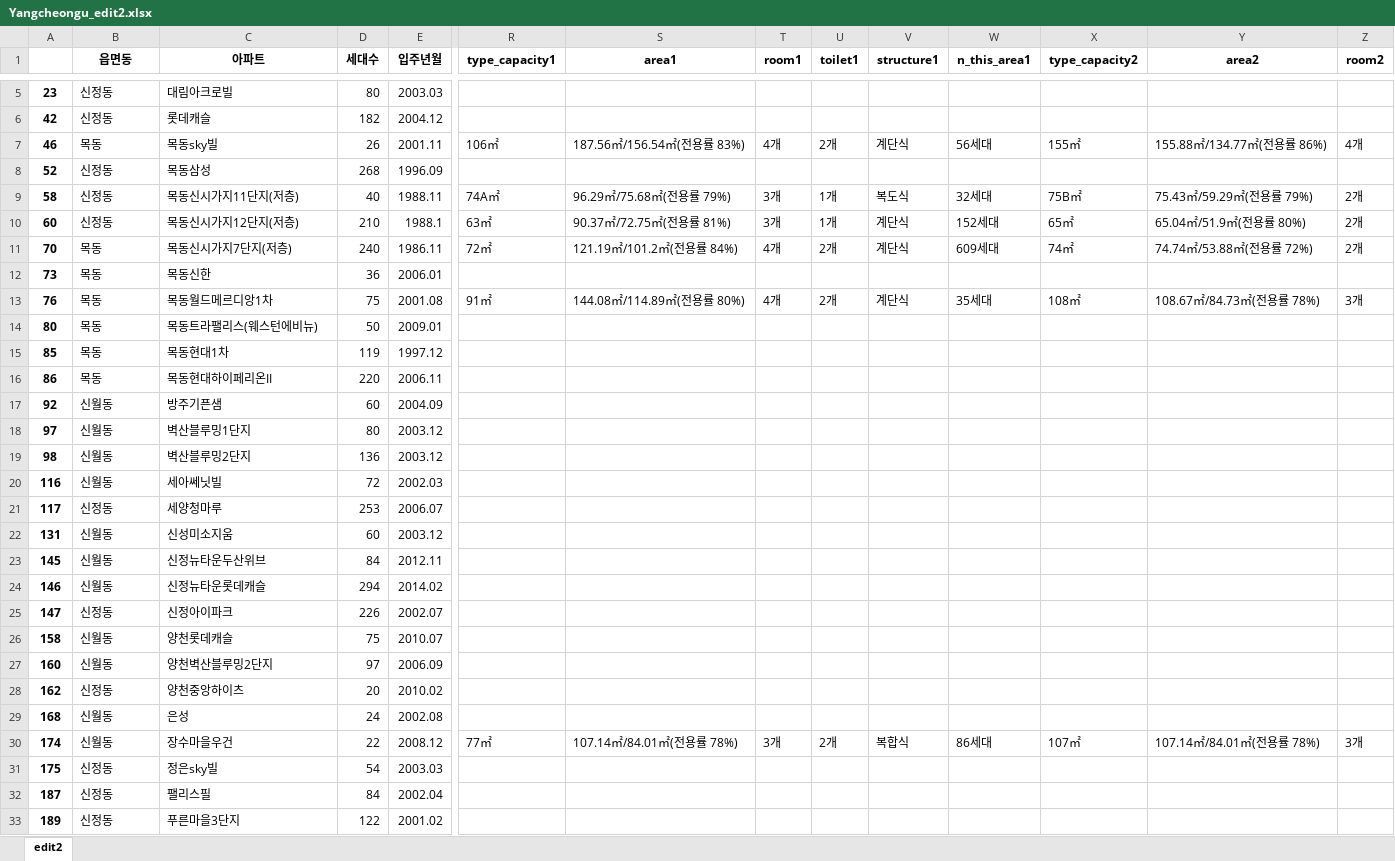
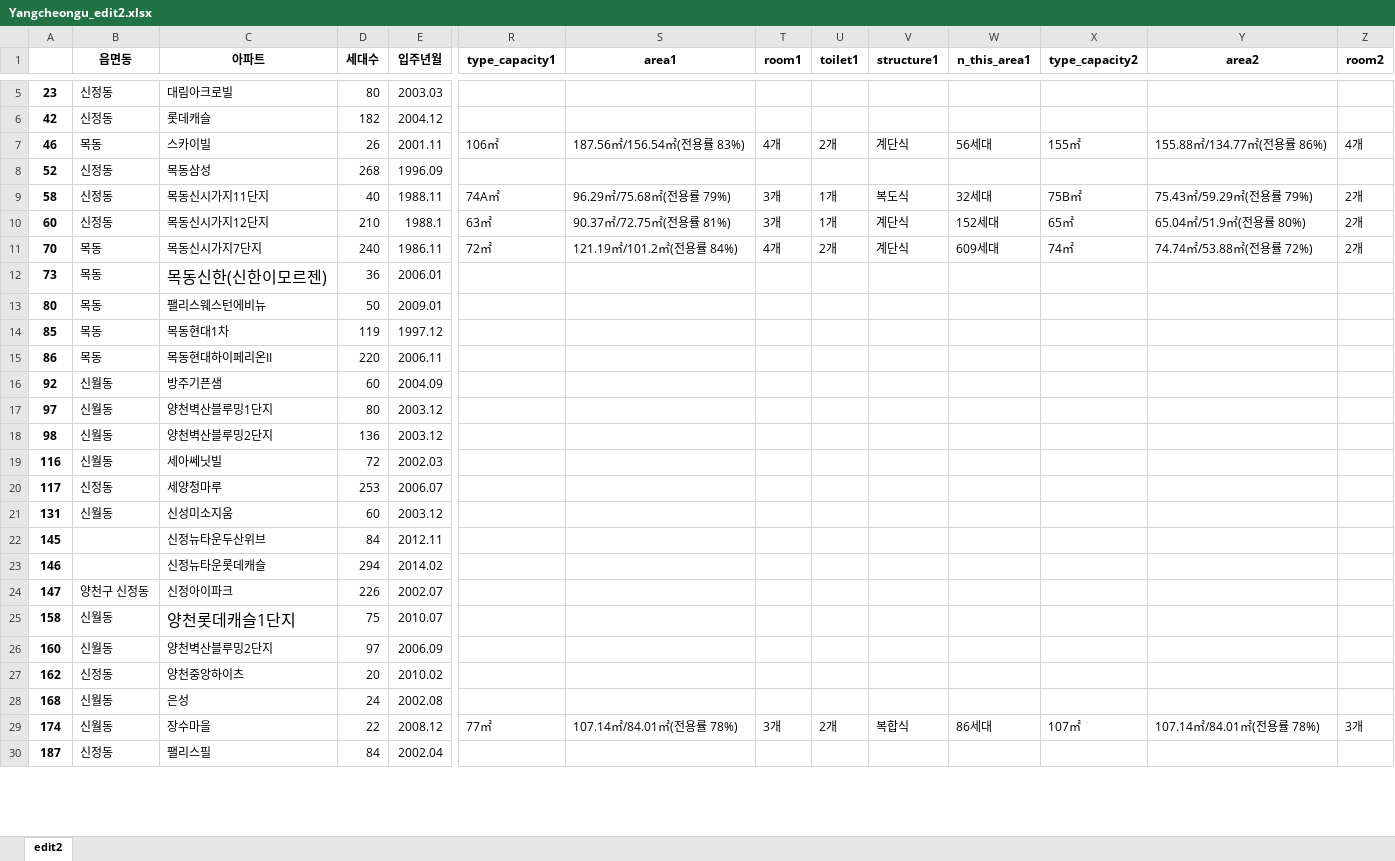
Before and after one commit to Yihwankim/paper, an Excel workbook: Gangnam_edit2/Yangcheongu_edit2.xlsx, sheet edit2, drawn as a sheet; only a part is shown, gaps mark what is left out; values as stored, in another font and other column widths than the file's, no borders; removed rows and columns are numbered as before the commit, all else as after; rows hold the shown columns only; the diff covers the shown part only; the diff names each change by its address in the sheet, - before the commit and + after, or states it on an @@ line.

```diff
--- a/Gangnam_edit2/Yangcheongu_edit2.xlsx (sheet edit2)
+++ b/Gangnam_edit2/Yangcheongu_edit2.xlsx (sheet edit2)
-C7 (아파트): 목동sky빌
+C7 (아파트): 스카이빌
-C9 (아파트): 목동신시가지11단지(저층)
+C9 (아파트): 목동신시가지11단지
-C10 (아파트): 목동신시가지12단지(저층)
+C10 (아파트): 목동신시가지12단지
-C11 (아파트): 목동신시가지7단지(저층)
+C11 (아파트): 목동신시가지7단지
-C12 (아파트): 목동신한
+C12 (아파트): 목동신한(신한이모르젠)
@@ C12 text size: larger @@
-row 13: 76 | 목동 | 목동월드메르디앙1차 | 75 | 2001.08 | 91㎡ | 144.08㎡/114.89㎡(전용률 80%) | 4개 | 2개 | 계단식 | 35세대 | 108㎡ | 108.67㎡/84.73㎡(전용률 78%) | 3개
-C13 (아파트): 목동트라팰리스(웨스턴에비뉴)
+C13 (아파트): 팰리스웨스턴에비뉴
-C17 (아파트): 벽산블루밍1단지
+C17 (아파트): 양천벽산블루밍1단지
-C18 (아파트): 벽산블루밍2단지
+C18 (아파트): 양천벽산블루밍2단지
-B22:B23 (읍면동): 신월동
+B22:B23 (읍면동): (empty)
-B24 (읍면동): 신정동
+B24 (읍면동): 양천구 신정동
-C25 (아파트): 양천롯데캐슬
+C25 (아파트): 양천롯데캐슬1단지
@@ C25 text size: larger @@
-C29 (아파트): 장수마을우건
+C29 (아파트): 장수마을
-row 31: 175 | 신정동 | 정은sky빌 | 54 | 2003.03
-row 33: 189 | 신정동 | 푸른마을3단지 | 122 | 2001.02
```
Also changed, not shown: 1 removed row, 3 edited cells and cell formats elsewhere in this sheet, Gangbuk_edit2/Nowongu_edit2.xlsx, Gangnam_edit2/Dongjakgu_edit2.xlsx, 47 other files.
